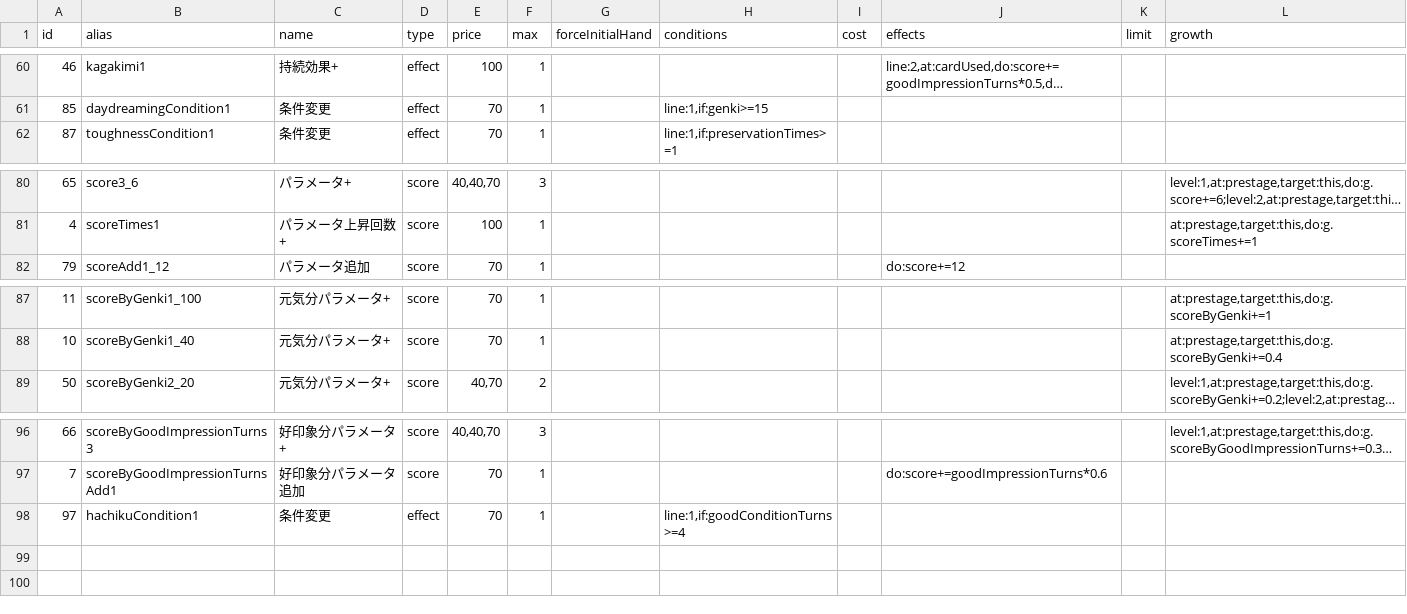
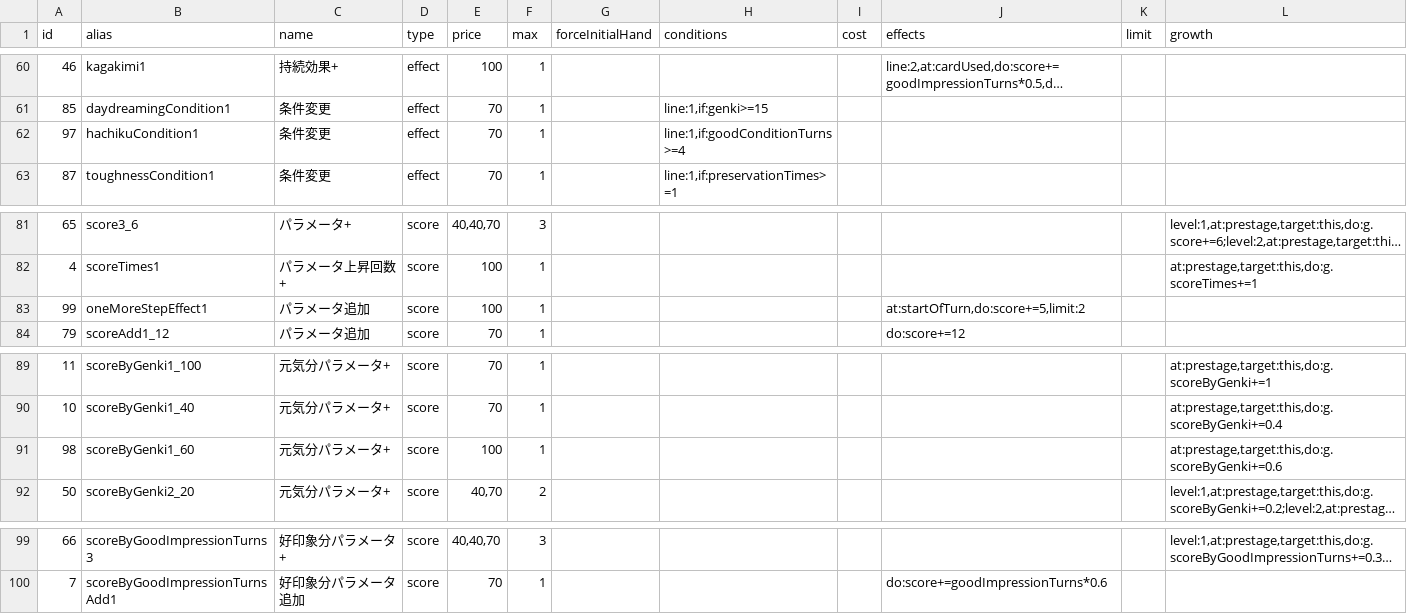
Before and after one commit to surisuririsu/gakumas-tools, a CSV file: packages/gakumas-data/csv/customizations.csv, drawn as a sheet; only a part is shown, gaps mark what is left out; long unchanged cells end in …; the diff names each change by its address in the sheet, - before the commit and + after, or states it on an @@ line.

Commit message:
Update Na Now Hiro, add WS, Hakusen, TLOS custom

```diff
--- a/packages/gakumas-data/csv/customizations.csv
+++ b/packages/gakumas-data/csv/customizations.csv
@@ row 98 moved to row 62: 97 @@
+row 83: 99 | oneMoreStepEffect1 | パラメータ追加 | score | 100 | 1 |  |  |  | at:startOfTurn,do:score+=5,limit:2
+row 91: 98 | scoreByGenki1_60 | 元気分パラメータ+ | score | 100 | 1 |  |  |  |  |  | at:prestage,target:this,do:g.scoreByGenki+=0.6
```
Also changed, not shown: packages/gakumas-data/csv/skill_cards.csv, 20 other files.
